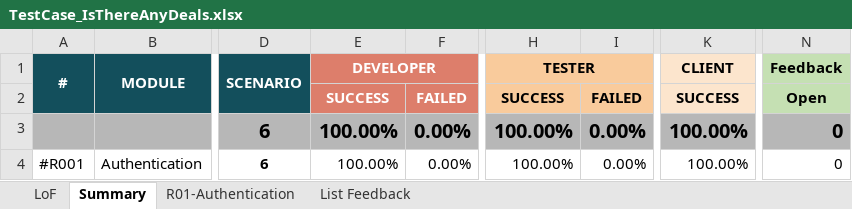
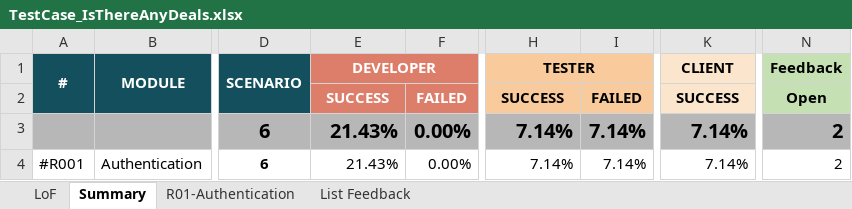
Before and after one commit to nezucode/ManualTesting-IsThereAnyDeal, an Excel workbook: TestCase_IsThereAnyDeals.xlsx, sheet Summary, drawn as a sheet; only a part is shown, gaps mark what is left out; values as stored, in another font and other column widths than the file's, no borders; charts and pictures not drawn; the diff names each change by its address in the sheet, - before the commit and + after, or states it on an @@ line.

```diff
--- a/TestCase_IsThereAnyDeals.xlsx (sheet Summary)
+++ b/TestCase_IsThereAnyDeals.xlsx (sheet Summary)
-E3:E4: 100.00%
+E3:E4: 21.43%
-H3:H4: 100.00%
+H3:H4: 7.14%
-I3:I4: 0.00%
+I3:I4: 7.14%
-K3:K4: 100.00%
+K3:K4: 7.14%
-N3:N4: 0
+N3:N4: 2
```
Also changed, not shown: sheet R01-Authentication, sheet List Feedback, formulas that keep their value.
